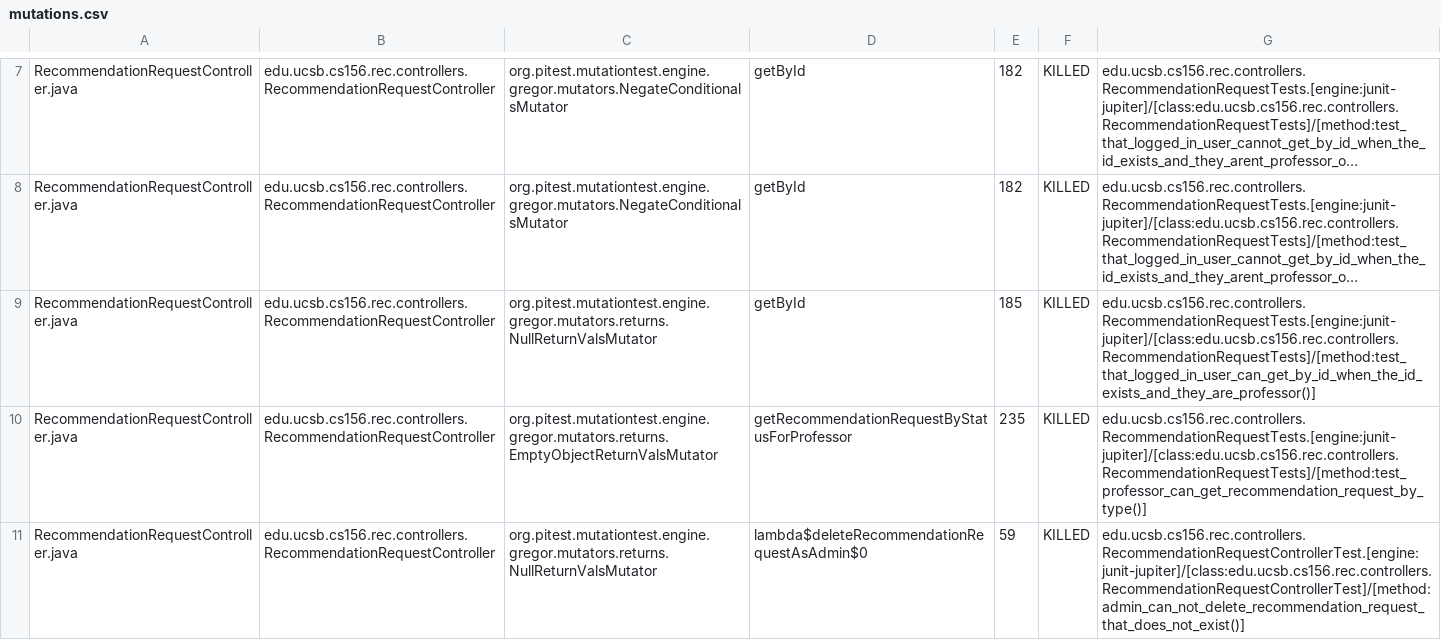
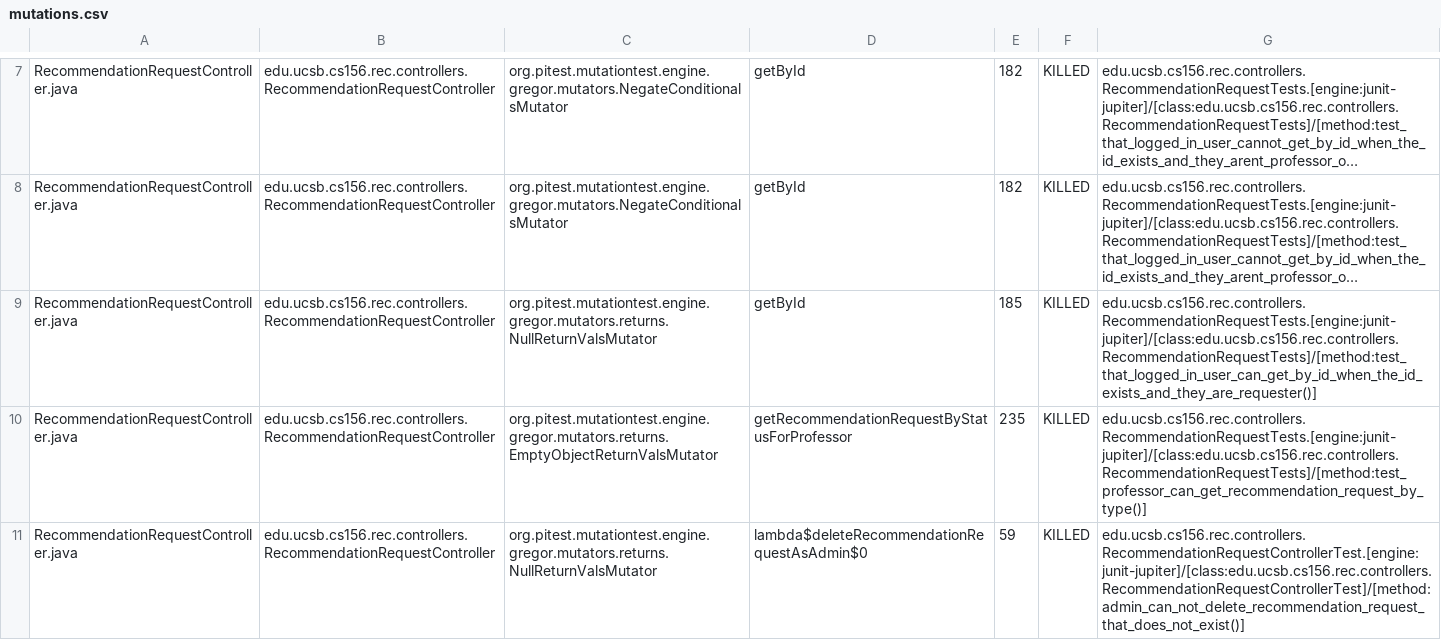
Before and after one commit to ucsb-cs156-s25/proj-rec-s25-16, a CSV file: pitest/mutations.csv, drawn as a sheet; only a part is shown, gaps mark what is left out; long unchanged cells end in …; the diff covers the shown part only; the diff names each change by its address in the sheet, - before the commit and + after, or states it on an @@ line.

Commit message:
Deploying to gh-pages from @ ucsb-cs156-s25/proj-rec-s25-16@c333cd31c71fc24b7b9df385c8d4e49b04fa1acf 🚀

```diff
--- a/pitest/mutations.csv
+++ b/pitest/mutations.csv
-G9: edu.ucsb.cs156.rec.controllers.RecommendationRequestTests.[engine:junit-jupiter]/[class:edu.ucsb.cs156.rec.controllers.RecommendationRequestTests]/[method:test_that_logged_in_user_can_get_by_id_when_the_id_exists_and_they_are_professor()]
+G9: edu.ucsb.cs156.rec.controllers.RecommendationRequestTests.[engine:junit-jupiter]/[class:edu.ucsb.cs156.rec.controllers.RecommendationRequestTests]/[method:test_that_logged_in_user_can_get_by_id_when_the_id_exists_and_they_are_requester()]
```
Also changed, not shown: 5 removed rows and 12 edited cells elsewhere in this file, 14 other files.
